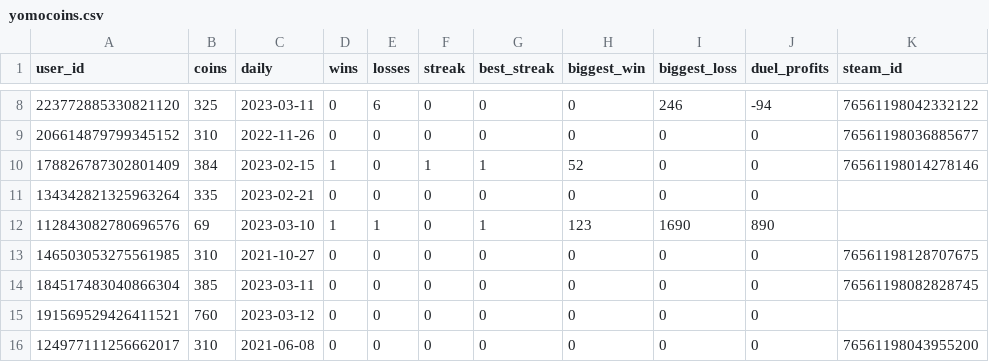
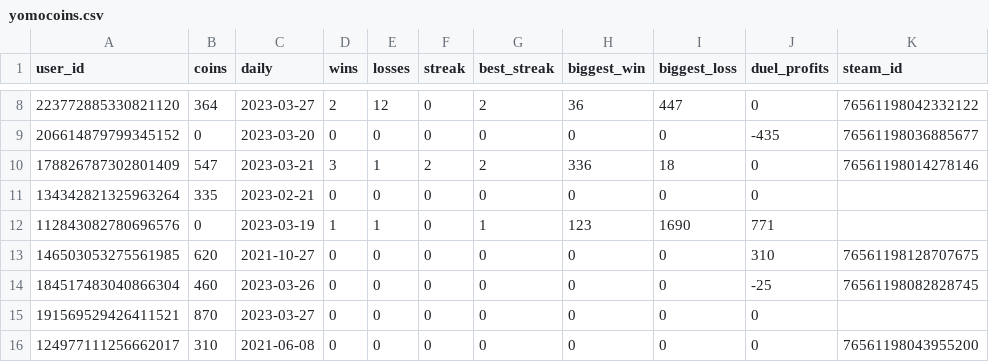
Before and after one commit to hugh-braico/robogeorge, a CSV file: yomocoins.csv, drawn as a sheet; only a part is shown, gaps mark what is left out; the diff covers the shown part only.

```diff
--- a/yomocoins.csv
+++ b/yomocoins.csv
@@ -8,9 +8,9 @@ user_id,coins,daily,wins,losses,streak,best_streak,biggest_win,biggest_loss,duel
-223772885330821120,325,2023-03-11,0,6,0,0,0,246,-94,76561198042332122
-206614879799345152,310,2022-11-26,0,0,0,0,0,0,0,76561198036885677
-178826787302801409,384,2023-02-15,1,0,1,1,52,0,0,76561198014278146
+223772885330821120,364,2023-03-27,2,12,0,2,36,447,0,76561198042332122
+206614879799345152,0,2023-03-20,0,0,0,0,0,0,-435,76561198036885677
+178826787302801409,547,2023-03-21,3,1,2,2,336,18,0,76561198014278146
 134342821325963264,335,2023-02-21,0,0,0,0,0,0,0,
-112843082780696576,69,2023-03-10,1,1,0,1,123,1690,890,
-146503053275561985,310,2021-10-27,0,0,0,0,0,0,0,76561198128707675
-184517483040866304,385,2023-03-11,0,0,0,0,0,0,0,76561198082828745
-191569529426411521,760,2023-03-12,0,0,0,0,0,0,0,
+112843082780696576,0,2023-03-19,1,1,0,1,123,1690,771,
+146503053275561985,620,2021-10-27,0,0,0,0,0,0,310,76561198128707675
+184517483040866304,460,2023-03-26,0,0,0,0,0,0,-25,76561198082828745
+191569529426411521,870,2023-03-27,0,0,0,0,0,0,0,
 124977111256662017,310,2021-06-08,0,0,0,0,0,0,0,76561198043955200
```
Also changed, not shown: 3 added rows and 49 edited cells elsewhere in this file, 4 other files.
